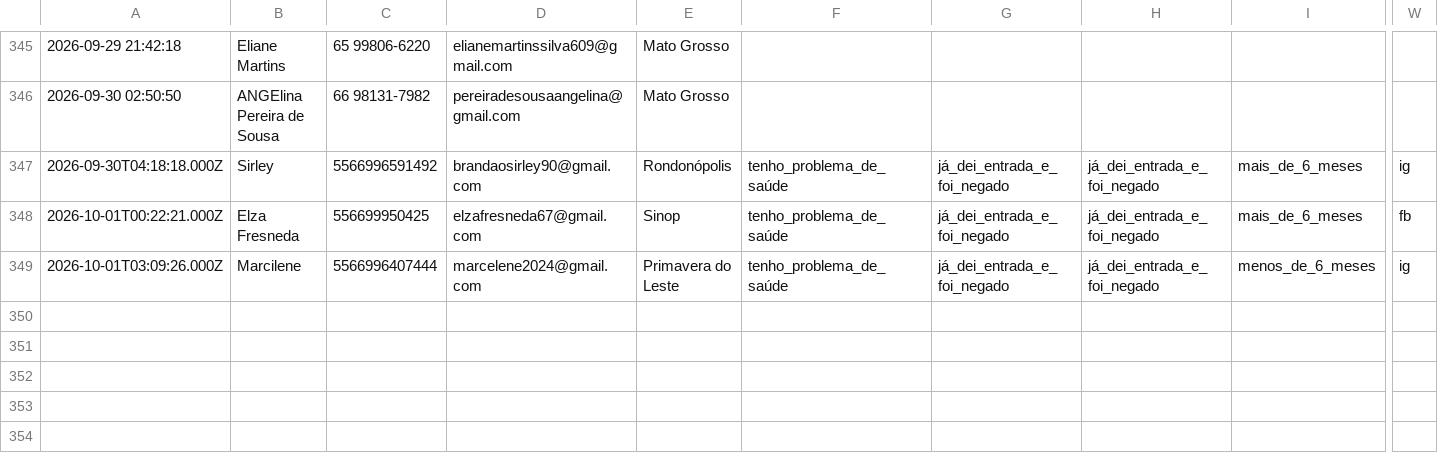
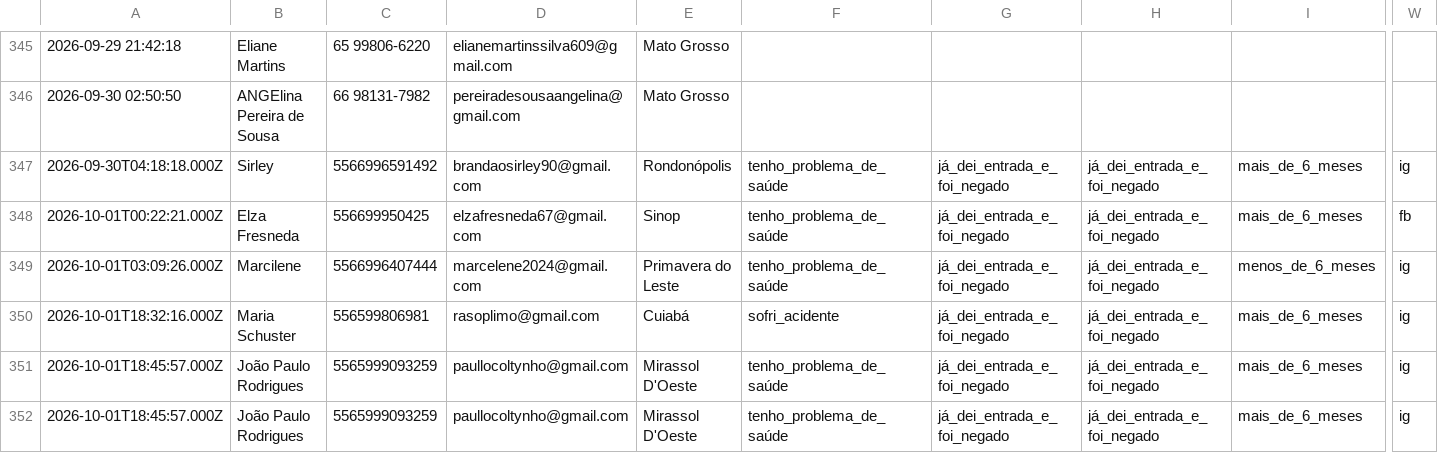
Before and after one commit to juliacostamktdigital-eng/Lps, a CSV file: painel/data/com/FARE1.csv, drawn as a sheet; only a part is shown, gaps mark what is left out; rows hold the shown columns only; the diff names each change by its address in the sheet, - before the commit and + after, or states it on an @@ line.

```diff
--- a/painel/data/com/FARE1.csv
+++ b/painel/data/com/FARE1.csv
+row 350: 2026-10-01T18:32:16.000Z | Maria Schuster | 556599806981 | rasoplimo@gmail.com | Cuiabá | sofri_acidente | já_dei_entrada_e_foi_negado | já_dei_entrada_e_foi_negado | mais_de_6_meses | ig
+row 351: 2026-10-01T18:45:57.000Z | João Paulo Rodrigues | 5565999093259 | paullocoltynho@gmail.com | Mirassol D'Oeste | tenho_problema_de_saúde | já_dei_entrada_e_foi_negado | já_dei_entrada_e_foi_negado | mais_de_6_meses | ig
+row 352: 2026-10-01T18:45:57.000Z | João Paulo Rodrigues | 5565999093259 | paullocoltynho@gmail.com | Mirassol D'Oeste | tenho_problema_de_saúde | já_dei_entrada_e_foi_negado | já_dei_entrada_e_foi_negado | mais_de_6_meses | ig
```
Also changed, not shown: painel/data/pace/ACCE.csv, 2 other files.
